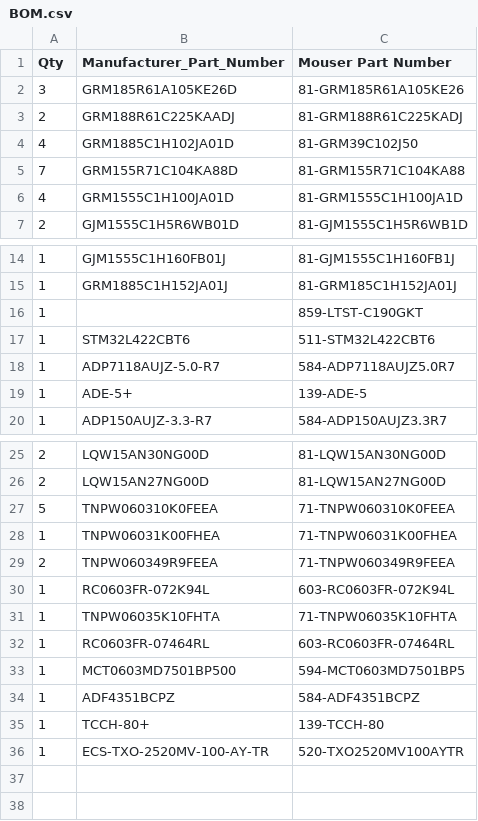
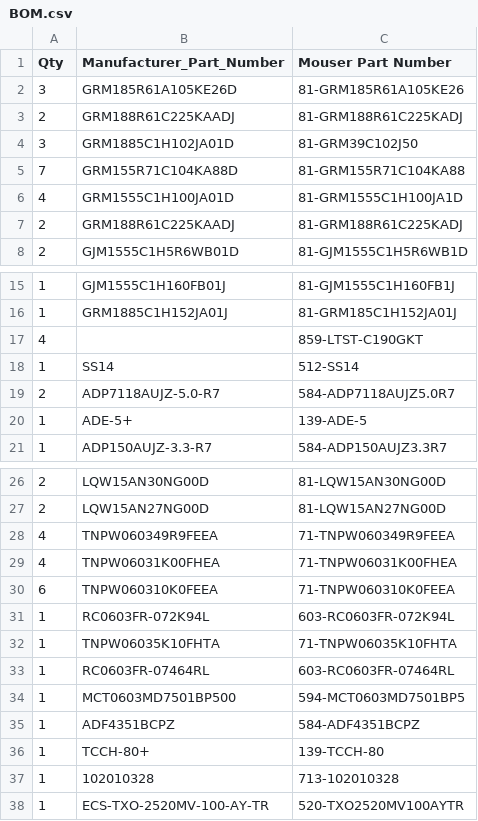
Before and after one commit to marian1911/Proyecto-CUBESAT-TRANSPODER-VHF-UHF, a CSV file: KICAD_CUBSAT_V1/BOM.csv, drawn as a sheet; only a part is shown, gaps mark what is left out.

```diff
--- a/KICAD_CUBSAT_V1/BOM.csv
+++ b/KICAD_CUBSAT_V1/BOM.csv
@@ -3,5 +3,6 @@
 "2","GRM188R61C225KAADJ","81-GRM188R61C225KADJ"
-"4","GRM1885C1H102JA01D","81-GRM39C102J50"
+"3","GRM1885C1H102JA01D","81-GRM39C102J50"
 "7","GRM155R71C104KA88D","81-GRM155R71C104KA88"
 "4","GRM1555C1H100JA01D","81-GRM1555C1H100JA1D"
+"2","GRM188R61C225KAADJ","81-GRM188R61C225KADJ"
 "2","GJM1555C1H5R6WB01D","81-GJM1555C1H5R6WB1D"
@@ -15,5 +16,5 @@
 "1","GRM1885C1H152JA01J","81-GRM185C1H152JA01J"
-"1","","859-LTST-C190GKT"
-"1","STM32L422CBT6","511-STM32L422CBT6"
-"1","ADP7118AUJZ-5.0-R7","584-ADP7118AUJZ5.0R7"
+"4","","859-LTST-C190GKT"
+"1","SS14","512-SS14"
+"2","ADP7118AUJZ-5.0-R7","584-ADP7118AUJZ5.0R7"
 "1","ADE-5+","139-ADE-5"
@@ -26,5 +27,5 @@
 "2","LQW15AN27NG00D","81-LQW15AN27NG00D"
-"5","TNPW060310K0FEEA","71-TNPW060310K0FEEA"
-"1","TNPW06031K00FHEA","71-TNPW06031K00FHEA"
-"2","TNPW060349R9FEEA","71-TNPW060349R9FEEA"
+"4","TNPW060349R9FEEA","71-TNPW060349R9FEEA"
+"4","TNPW06031K00FHEA","71-TNPW06031K00FHEA"
+"6","TNPW060310K0FEEA","71-TNPW060310K0FEEA"
 "1","RC0603FR-072K94L","603-RC0603FR-072K94L"
@@ -35,2 +36,3 @@
 "1","TCCH-80+","139-TCCH-80"
+"1","102010328","713-102010328"
 "1","ECS-TXO-2520MV-100-AY-TR","520-TXO2520MV100AYTR"
```
Also changed, not shown: 25 other files.
